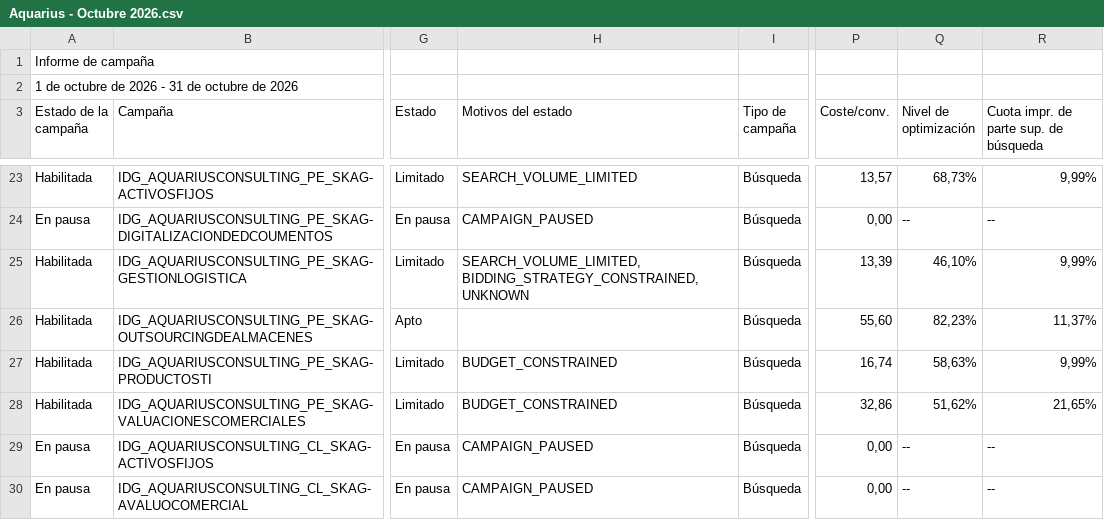
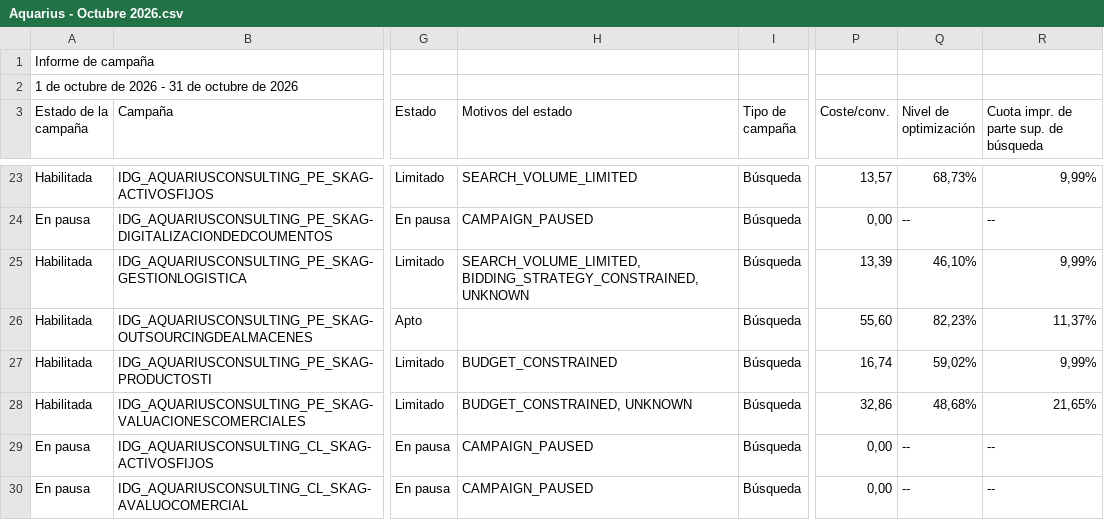
Before and after one commit to jorgeluis666/objetivos-Aquarius, a CSV file: data/csv-backups/drive/Aquarius - Octubre 2026.csv, drawn as a sheet; only a part is shown, gaps mark what is left out; the diff names each change by its address in the sheet, - before the commit and + after, or states it on an @@ line.

```diff
--- a/data/csv-backups/drive/Aquarius - Octubre 2026.csv
+++ b/data/csv-backups/drive/Aquarius - Octubre 2026.csv
-Q27 (Nivel de optimización): 58,63%
+Q27 (Nivel de optimización): 59,02%
-H28 (Motivos del estado): BUDGET_CONSTRAINED
+H28 (Motivos del estado): BUDGET_CONSTRAINED, UNKNOWN
-Q28 (Nivel de optimización): 51,62%
+Q28 (Nivel de optimización): 48,68%
```
Also changed, not shown: data/csv-backups/drive/Aquarius - Noviembre 2026.csv, 7 other files.
